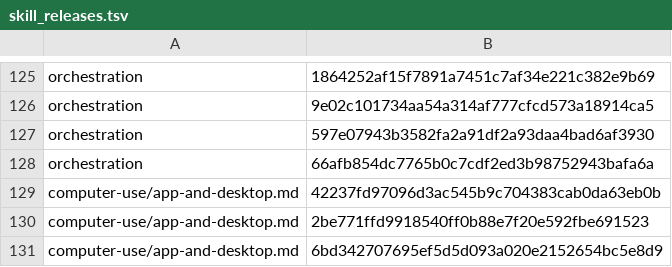
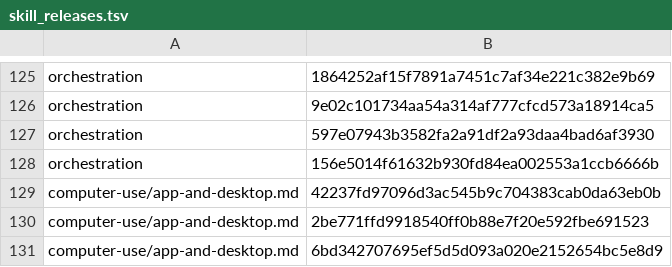
Before and after one commit to cjy5507/zerocode-ide, a TSV file: crates/zerocode-core/src/skill_releases.tsv, drawn as a sheet; only a part is shown, gaps mark what is left out.

```diff
--- a/crates/zerocode-core/src/skill_releases.tsv
+++ b/crates/zerocode-core/src/skill_releases.tsv
@@ -127,3 +127,3 @@ orchestration	9e02c101734aa54a314af777cfcd573a18914ca5
 orchestration	597e07943b3582fa2a91df2a93daa4bad6af3930
-orchestration	66afb854dc7765b0c7cdf2ed3b98752943bafa6a
+orchestration	156e5014f61632b930fd84ea002553a1ccb6666b
 computer-use/app-and-desktop.md	42237fd97096d3ac545b9c704383cab0da63eb0b
```
Also changed, not shown: 12 other files.
